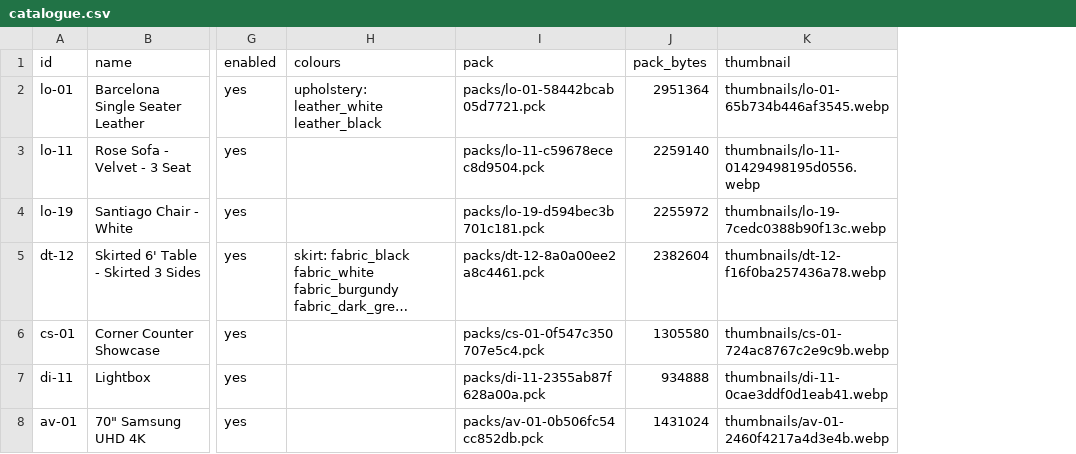
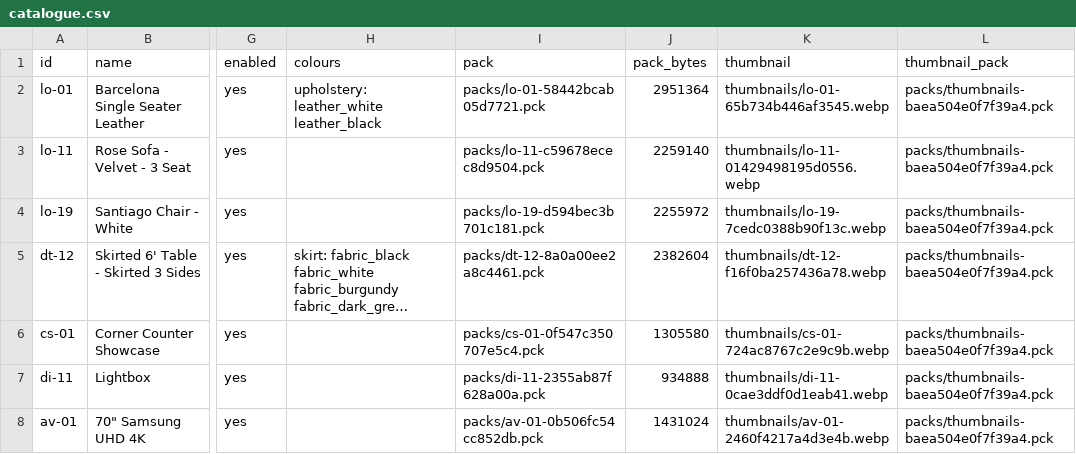
Before and after one commit to S-Mireles/booth_builder_catalogue, a CSV file: catalogue.csv, drawn as a sheet; only a part is shown, gaps mark what is left out; long unchanged cells end in …; the diff names each change by its address in the sheet, - before the commit and + after, or states it on an @@ line.

```diff
--- a/catalogue.csv
+++ b/catalogue.csv
+column L (thumbnail_pack), rows 2-8: all packs/thumbnails-baea504e0f7f39a4.pck
```
Also changed, not shown: 2 other files.
